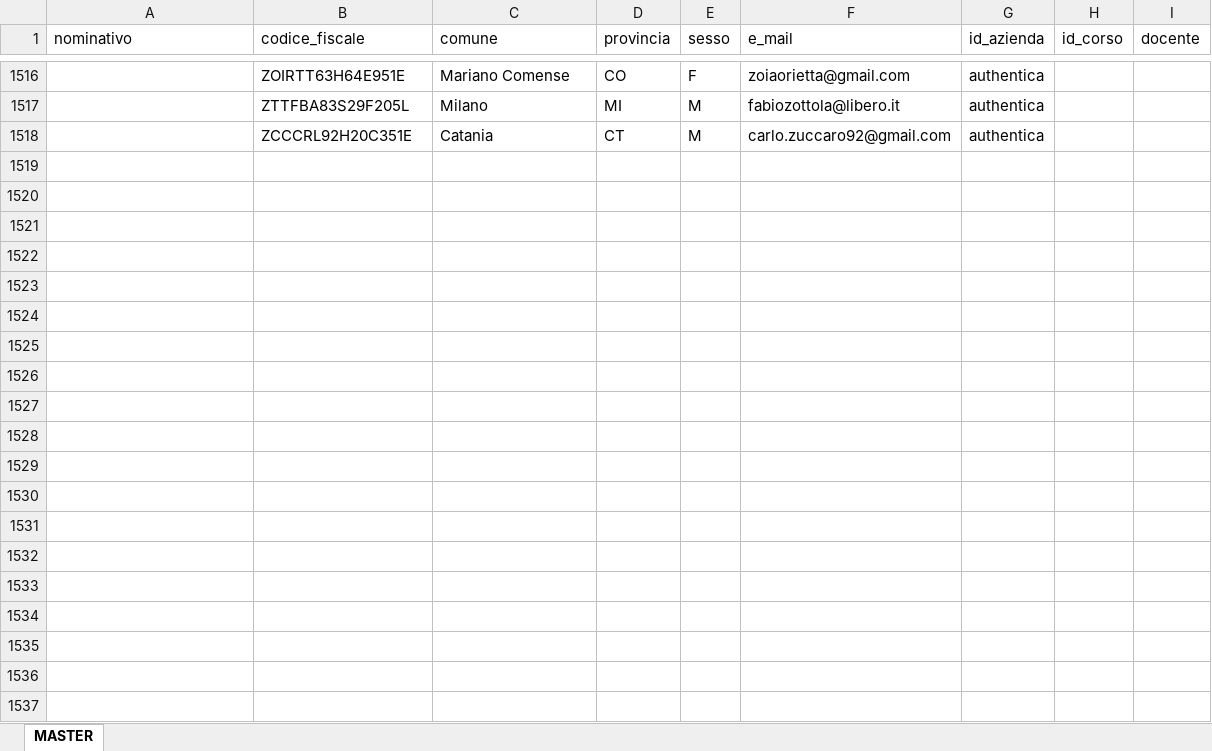
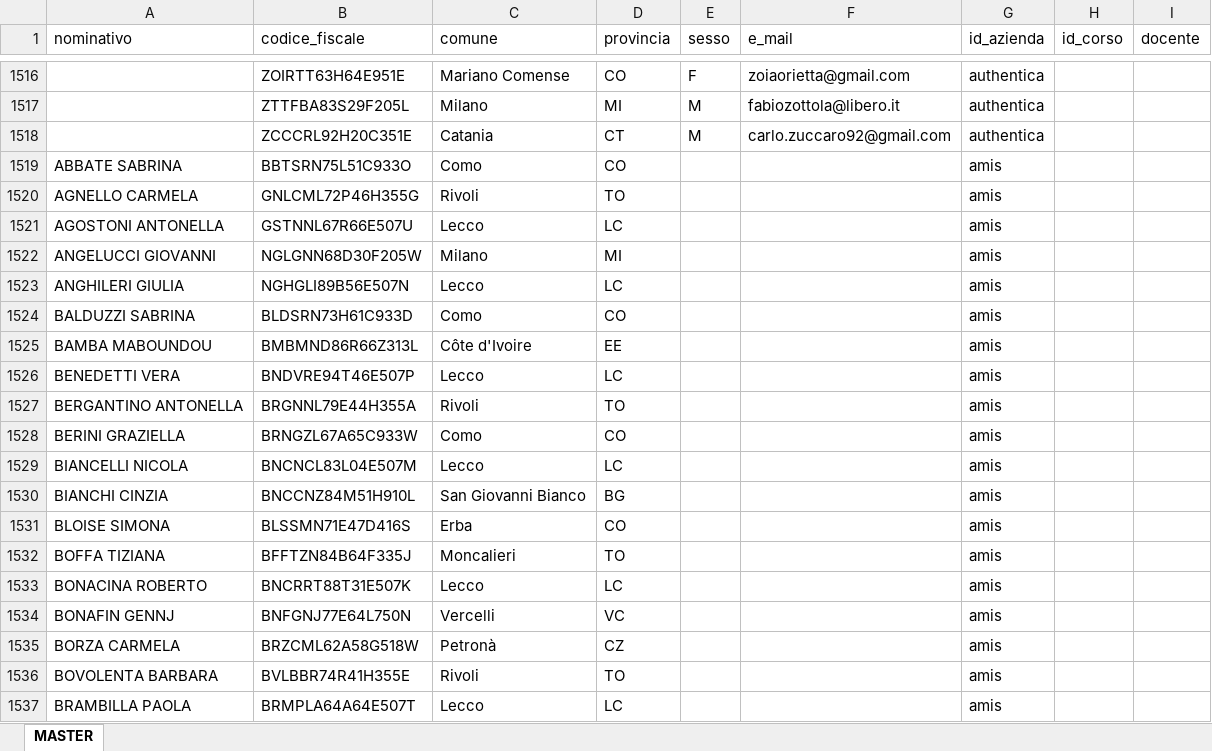
Before and after one commit to ZenZ3t4/Odoo-18-Construction-Mod, an Excel workbook: Attestati Corsi di Formazione/report_gen_data/db/new_master.xlsx, sheet MASTER, drawn as a sheet; only a part is shown, gaps mark what is left out; values as stored, in another font and other column widths than the file's, no borders; the diff covers the shown part only; the diff names each change by its address in the sheet, - before the commit and + after, or states it on an @@ line.

```diff
--- a/Attestati Corsi di Formazione/report_gen_data/db/new_master.xlsx (sheet MASTER)
+++ b/Attestati Corsi di Formazione/report_gen_data/db/new_master.xlsx (sheet MASTER)
+row 1519: ABBATE SABRINA | BBTSRN75L51C933O | Como | CO |  |  | amis
+row 1520: AGNELLO CARMELA | GNLCML72P46H355G | Rivoli | TO |  |  | amis
+row 1521: AGOSTONI ANTONELLA | GSTNNL67R66E507U | Lecco | LC |  |  | amis
+row 1522: ANGELUCCI GIOVANNI | NGLGNN68D30F205W | Milano | MI |  |  | amis
+row 1523: ANGHILERI GIULIA | NGHGLI89B56E507N | Lecco | LC |  |  | amis
+row 1524: BALDUZZI SABRINA | BLDSRN73H61C933D | Como | CO |  |  | amis
+row 1525: BAMBA MABOUNDOU | BMBMND86R66Z313L | Côte d'Ivoire | EE |  |  | amis
+row 1526: BENEDETTI VERA | BNDVRE94T46E507P | Lecco | LC |  |  | amis
+row 1527: BERGANTINO ANTONELLA | BRGNNL79E44H355A | Rivoli | TO |  |  | amis
+row 1528: BERINI GRAZIELLA | BRNGZL67A65C933W | Como | CO |  |  | amis
+row 1529: BIANCELLI NICOLA | BNCNCL83L04E507M | Lecco | LC |  |  | amis
+row 1530: BIANCHI CINZIA | BNCCNZ84M51H910L | San Giovanni Bianco | BG |  |  | amis
+row 1531: BLOISE SIMONA | BLSSMN71E47D416S | Erba | CO |  |  | amis
+row 1532: BOFFA TIZIANA | BFFTZN84B64F335J | Moncalieri | TO |  |  | amis
+row 1533: BONACINA ROBERTO | BNCRRT88T31E507K | Lecco | LC |  |  | amis
+row 1534: BONAFIN GENNJ | BNFGNJ77E64L750N | Vercelli | VC |  |  | amis
+row 1535: BORZA CARMELA | BRZCML62A58G518W | Petronà | CZ |  |  | amis
+row 1536: BOVOLENTA BARBARA | BVLBBR74R41H355E | Rivoli | TO |  |  | amis
+row 1537: BRAMBILLA PAOLA | BRMPLA64A64E507T | Lecco | LC |  |  | amis
```
Also changed, not shown: 136 added rows elsewhere in this sheet, 3 other files.
